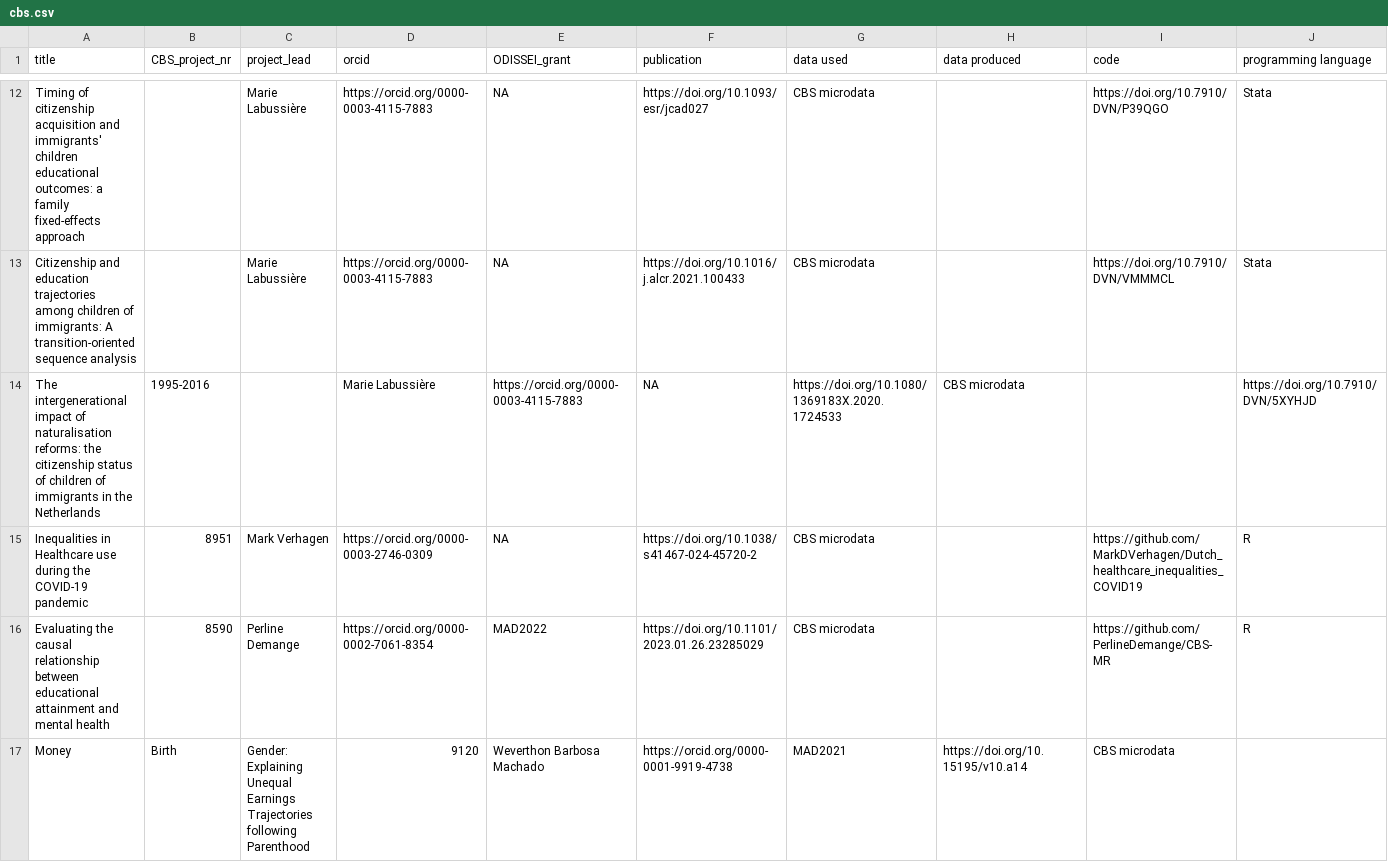
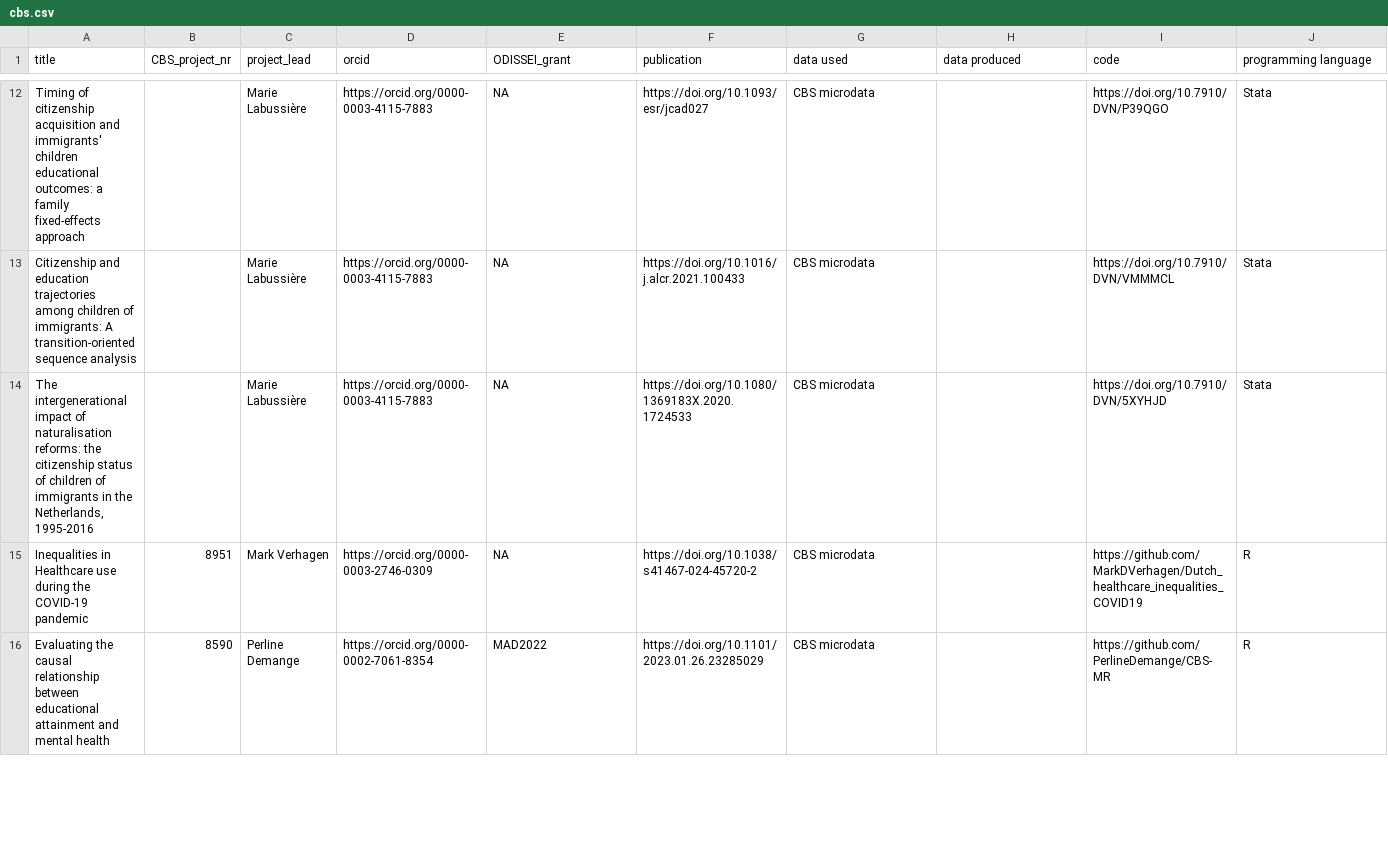
Before and after one commit to odissei-data/ODISSEI-code-library, a CSV file: _data/cbs.csv, drawn as a sheet; only a part is shown, gaps mark what is left out; removed rows and columns are numbered as before the commit, all else as after; rows hold the shown columns only; the diff covers the shown part only; the diff names each change by its address in the sheet, - before the commit and + after, or states it on an @@ line.

Commit message:
Revert "removed " around titles"
This reverts commit 647650bf373b26a4a737498bc107ad91888f12cb.

```diff
--- a/_data/cbs.csv
+++ b/_data/cbs.csv
-row 14: The intergenerational impact of naturalisation reforms: the citizenship status of children of immigrants in the Netherlands | 1995-2016 |  | Marie Labussière | https://orcid.org/0000-0003-4115-7883 | NA | https://doi.org/10.1080/1369183X.2020.1724533 | CBS microdata |  | https://doi.org/10.7910/DVN/5XYHJD
+row 14: The intergenerational impact of naturalisation reforms: the citizenship status of children of immigrants in the Netherlands, 1995-2016 |  | Marie Labussière | https://orcid.org/0000-0003-4115-7883 | NA | https://doi.org/10.1080/1369183X.2020.1724533 | CBS microdata |  | https://doi.org/10.7910/DVN/5XYHJD | Stata
-row 17: Money | Birth | Gender: Explaining Unequal Earnings Trajectories following Parenthood | 9120 | Weverthon Barbosa Machado | https://orcid.org/0000-0001-9919-4738 | MAD2021 | https://doi.org/10.15195/v10.a14 | CBS microdata
```
Also changed, not shown: 7 added rows and 6 removed rows elsewhere in this file.
